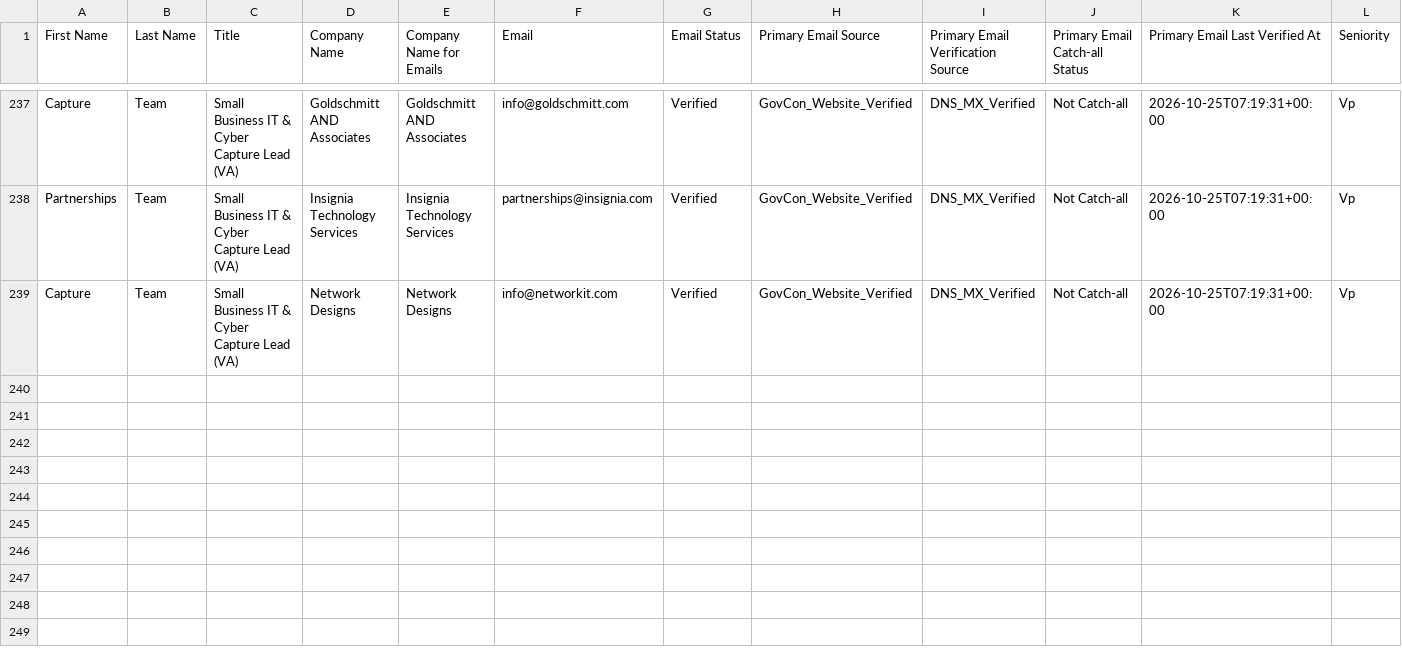
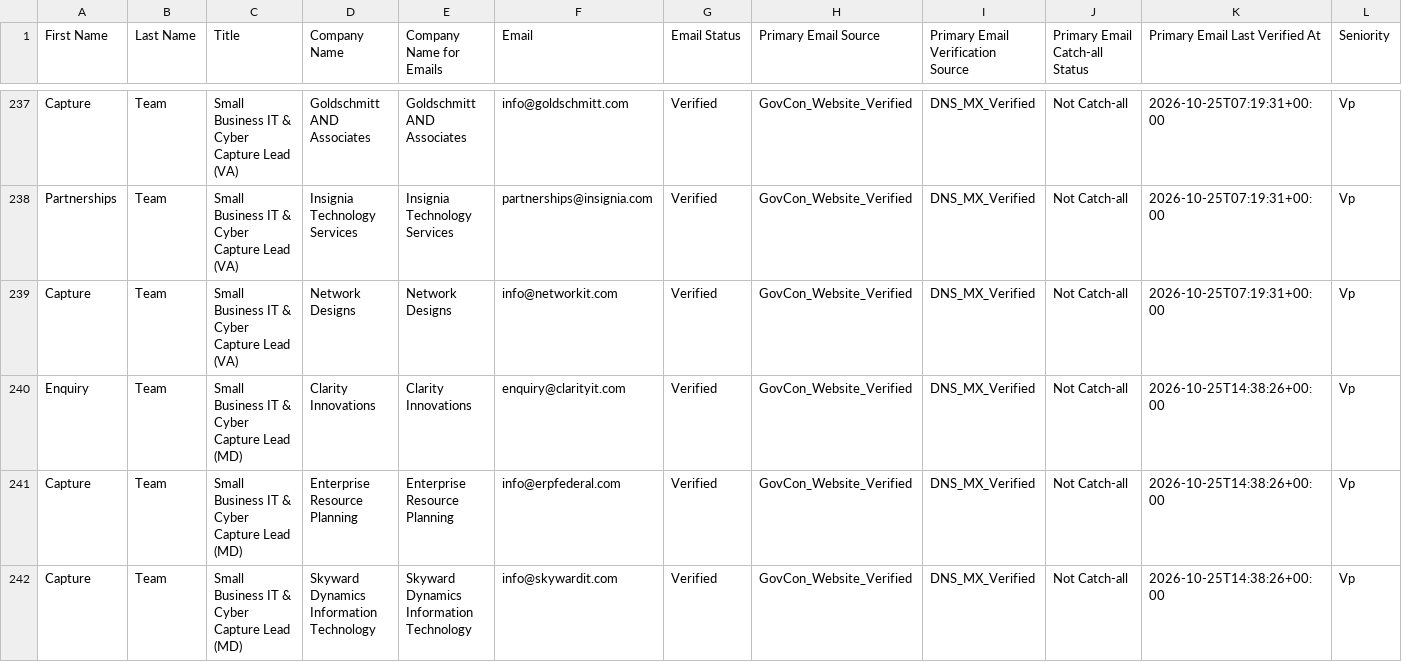
Before and after one commit to aarbchen/signaltender-scraper, a CSV file: govcon_contacts.csv, drawn as a sheet; only a part is shown, gaps mark what is left out; rows hold the shown columns only; the diff names each change by its address in the sheet, - before the commit and + after, or states it on an @@ line.

```diff
--- a/govcon_contacts.csv
+++ b/govcon_contacts.csv
+row 240: Enquiry | Team | Small Business IT & Cyber Capture Lead (MD) | Clarity Innovations | Clarity Innovations | enquiry@clarityit.com | Verified | GovCon_Website_Verified | DNS_MX_Verified | Not Catch-all | 2026-10-25T14:38:26+00:00 | Vp
+row 241: Capture | Team | Small Business IT & Cyber Capture Lead (MD) | Enterprise Resource Planning | Enterprise Resource Planning | info@erpfederal.com | Verified | GovCon_Website_Verified | DNS_MX_Verified | Not Catch-all | 2026-10-25T14:38:26+00:00 | Vp
+row 242: Capture | Team | Small Business IT & Cyber Capture Lead (MD) | Skyward Dynamics Information Technology | Skyward Dynamics Information Technology | info@skywardit.com | Verified | GovCon_Website_Verified | DNS_MX_Verified | Not Catch-all | 2026-10-25T14:38:26+00:00 | Vp
```
Also changed, not shown: 5 other files.
